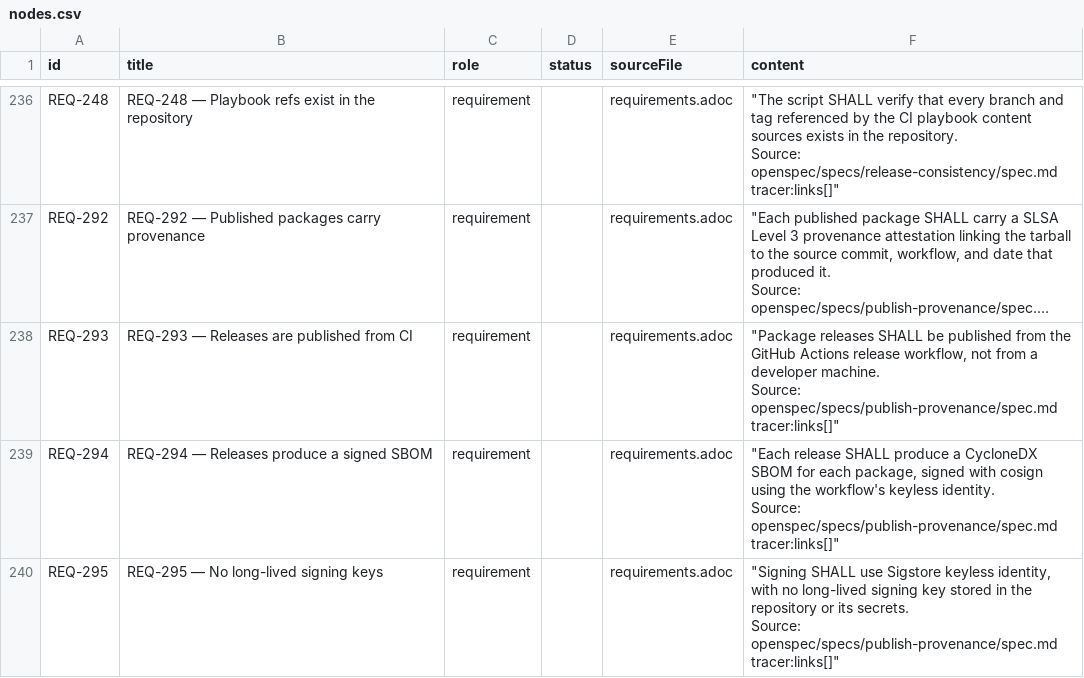
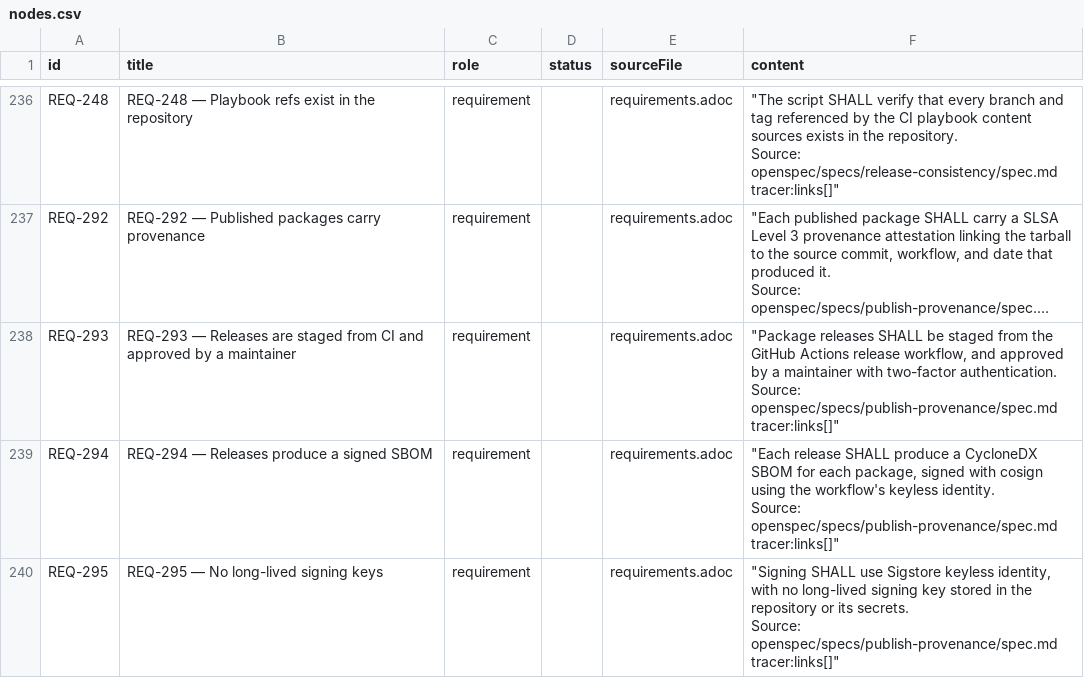
Before and after one commit to rattermeyer/antora-tracer, a CSV file: examples/tracer/modules/ROOT/attachments/traceability/nodes.csv, drawn as a sheet; only a part is shown, gaps mark what is left out; long unchanged cells end in …; ↵ is a line break in a cell; the diff names each change by its address in the sheet, - before the commit and + after, or states it on an @@ line.

Commit message:
ci: stage packages and require maintainer 2FA approval

```diff
--- a/examples/tracer/modules/ROOT/attachments/traceability/nodes.csv
+++ b/examples/tracer/modules/ROOT/attachments/traceability/nodes.csv
-B238 (title): …Releases are published from CI
+B238 (title): …Releases are staged from CI and approved by a maintainer
-F238 (content): …SHALL be published from the GitHub Actions release workflow, not from a developer machine. ↵ Source: openspec/specs/publish-provenance/spec.md…
+F238 (content): …SHALL be staged from the GitHub Actions release workflow, and approved by a maintainer with two-factor authentication. ↵ Source: openspec/specs/publish-provenance/spec.md…
```
Also changed, not shown: 5 other files.
